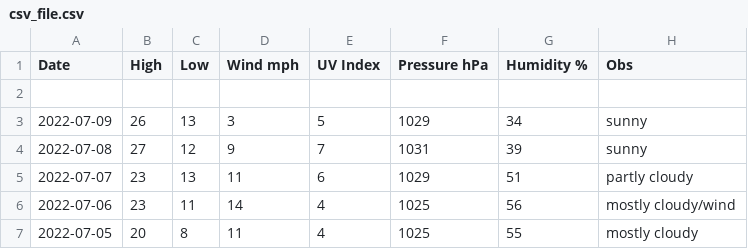
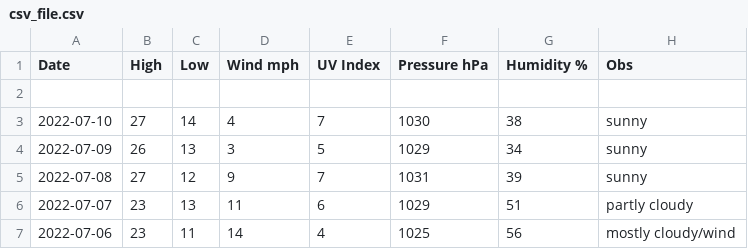
Before and after one commit to tu2/os_specific, a CSV file: linux/csv_file.csv, drawn as a sheet; only a part is shown; the shorter side is filled out with more unchanged rows.

Commit message:
add data

```diff
--- a/linux/csv_file.csv
+++ b/linux/csv_file.csv
@@ -2,2 +2,3 @@ Date,High,Low,Wind mph,UV Index,Pressure hPa,Humidity %,Obs
 
+2022-07-10,27,14,4,7,1030,38,sunny
 2022-07-09,26,13,3,5,1029,34,sunny
```
